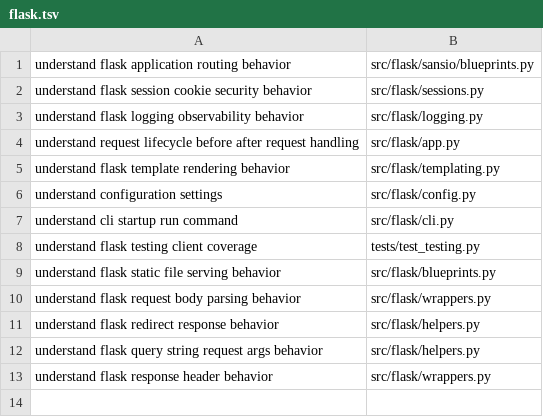
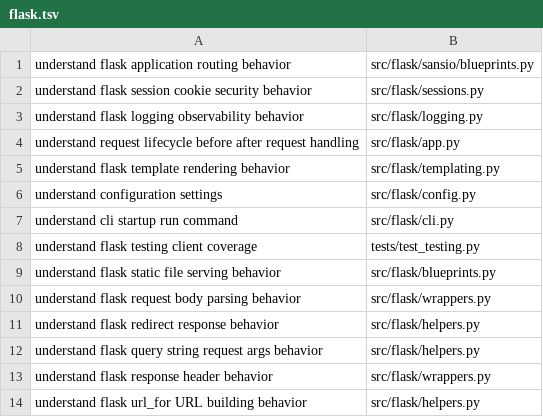
Before and after one commit to sleticalboy/CodeInsight-mcp, a TSV file: docs/task-routing-expectations/flask.tsv, drawn as a sheet; the diff names each change by its address in the sheet, - before the commit and + after, or states it on an @@ line.

```diff
--- a/docs/task-routing-expectations/flask.tsv
+++ b/docs/task-routing-expectations/flask.tsv
+row 14: understand flask url_for URL building behavior | src/flask/helpers.py
```
Also changed, not shown: docs/task-routing-expectations/gin.tsv, 4 other files.
